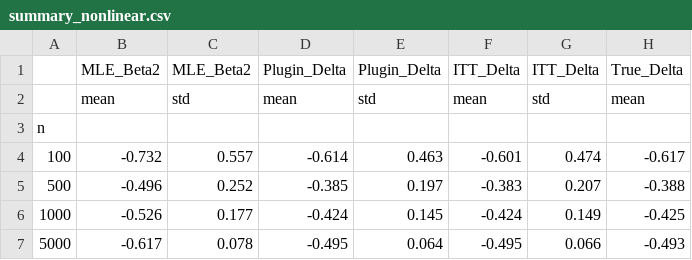
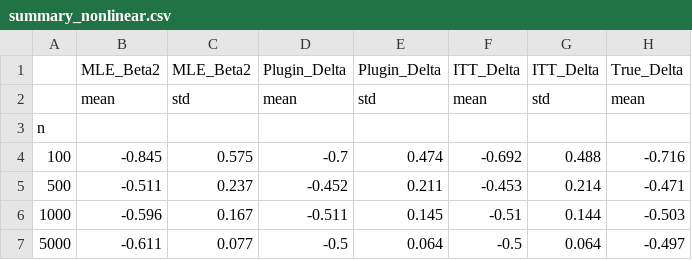
Before and after one commit to Srijan3004/Stats607Project3, a CSV file: results/raw/summary_nonlinear.csv, drawn as a sheet.

```diff
--- a/results/raw/summary_nonlinear.csv
+++ b/results/raw/summary_nonlinear.csv
@@ -3,5 +3,5 @@
 n,,,,,,,
-100,-0.732,0.557,-0.614,0.463,-0.601,0.474,-0.617
-500,-0.496,0.252,-0.385,0.197,-0.383,0.207,-0.388
-1000,-0.526,0.177,-0.424,0.145,-0.424,0.149,-0.425
-5000,-0.617,0.078,-0.495,0.064,-0.495,0.066,-0.493
+100,-0.845,0.575,-0.7,0.474,-0.692,0.488,-0.716
+500,-0.511,0.237,-0.452,0.211,-0.453,0.214,-0.471
+1000,-0.596,0.167,-0.511,0.145,-0.51,0.144,-0.503
+5000,-0.611,0.077,-0.5,0.064,-0.5,0.064,-0.497
```
Also changed, not shown: data/sim_results_freedman.csv, data/sim_results_nonlinear.csv, 29 other files.
